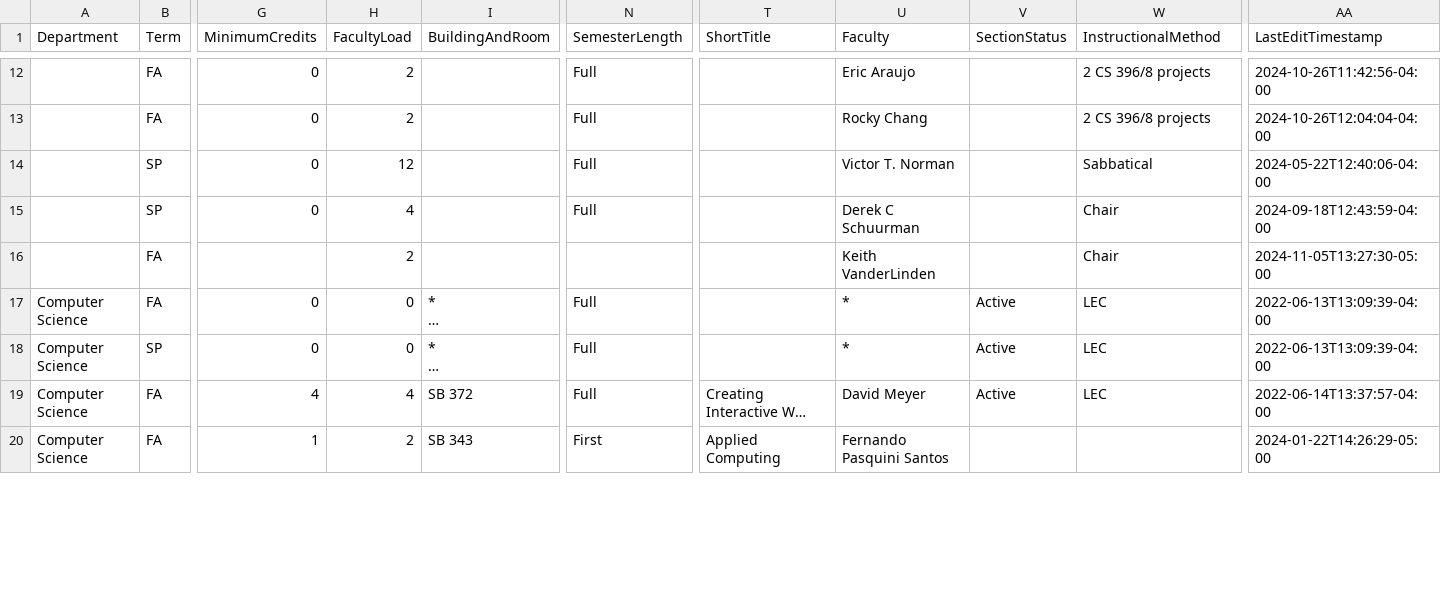
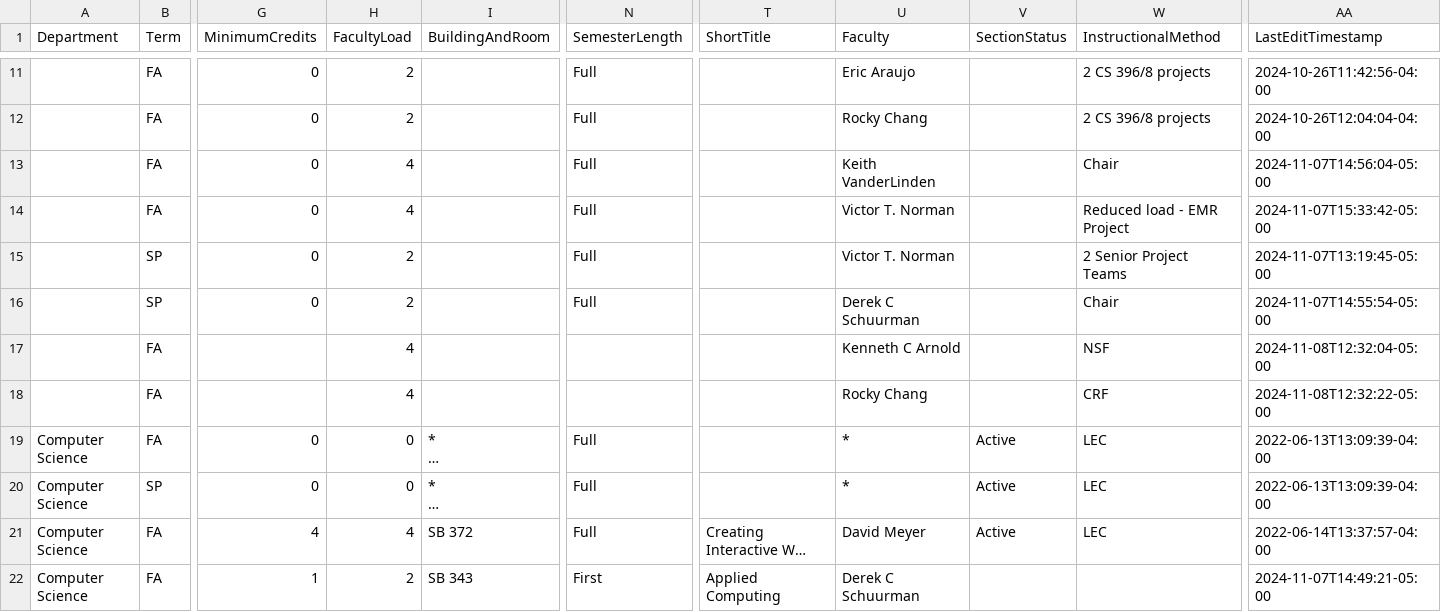
Before and after one commit to kvlinden/kvlinden.github.io, a CSV file: data/full_schedule_2025.csv, drawn as a sheet; only a part is shown, gaps mark what is left out; long unchanged cells end in …; removed rows and columns are numbered as before the commit, all else as after; rows hold the shown columns only; the diff covers the shown part only; the diff names each change by its address in the sheet, - before the commit and + after, or states it on an @@ line.

```diff
--- a/data/full_schedule_2025.csv
+++ b/data/full_schedule_2025.csv
+row 13:  | FA | 0 | 4 |  | Full |  | Keith VanderLinden |  | Chair | 2024-11-07T14:56:04-05:00
+row 14:  | FA | 0 | 4 |  | Full |  | Victor T. Norman |  | Reduced load - EMR Project | 2024-11-07T15:33:42-05:00
-H15 (FacultyLoad): 12
+H15 (FacultyLoad): 2
-W15 (InstructionalMethod): Sabbatical
+W15 (InstructionalMethod): 2 Senior Project Teams
-AA15 (LastEditTimestamp): 2024-05-22T12:40:06-04:00
+AA15 (LastEditTimestamp): 2024-11-07T13:19:45-05:00
-H16 (FacultyLoad): 4
+H16 (FacultyLoad): 2
-AA16 (LastEditTimestamp): 2024-09-18T12:43:59-04:00
+AA16 (LastEditTimestamp): 2024-11-07T14:55:54-05:00
-row 16:  | FA |  | 2 |  |  |  | Keith VanderLinden |  | Chair | 2024-11-05T13:27:30-05:00
+row 17:  | FA |  | 4 |  |  |  | Kenneth C Arnold |  | NSF | 2024-11-08T12:32:04-05:00
+row 18:  | FA |  | 4 |  |  |  | Rocky Chang |  | CRF | 2024-11-08T12:32:22-05:00
-U22 (Faculty): Fernando Pasquini Santos
+U22 (Faculty): Derek C Schuurman
-AA22 (LastEditTimestamp): 2024-01-22T14:26:29-05:00
+AA22 (LastEditTimestamp): 2024-11-07T14:49:21-05:00
```
Also changed, not shown: 1 added row, 1 removed row and 45 edited cells elsewhere in this file, 1 other file.
